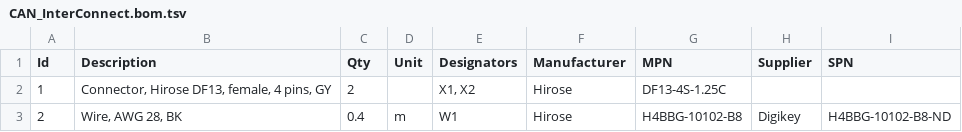
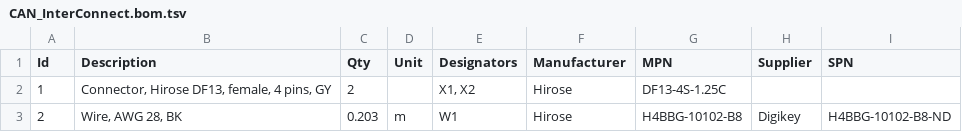
Before and after one commit to HirakuTOIDA/F-03T_Wiring, a TSV file: CAN_InterConnect.bom.tsv, drawn as a sheet.

```diff
--- a/CAN_InterConnect.bom.tsv
+++ b/CAN_InterConnect.bom.tsv
@@ -2,2 +2,2 @@ Id	Description	Qty	Unit	Designators	Manufacturer	MPN	Supplier	SPN
 1	Connector, Hirose DF13, female, 4 pins, GY	2		X1, X2	Hirose	DF13-4S-1.25C		
-2	Wire, AWG 28, BK	0.4	m	W1	Hirose	H4BBG-10102-B8	Digikey	H4BBG-10102-B8-ND
+2	Wire, AWG 28, BK	0.203	m	W1	Hirose	H4BBG-10102-B8	Digikey	H4BBG-10102-B8-ND
```
Also changed, not shown: CAN_Top.bom.tsv, 12 other files.
